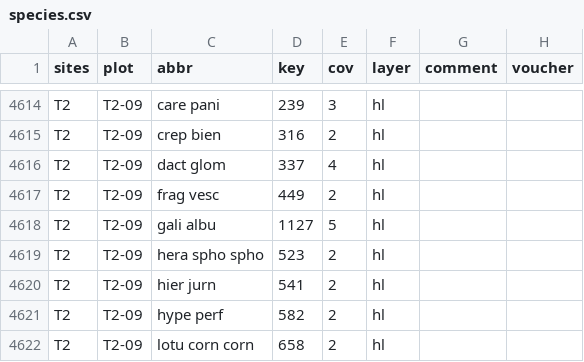
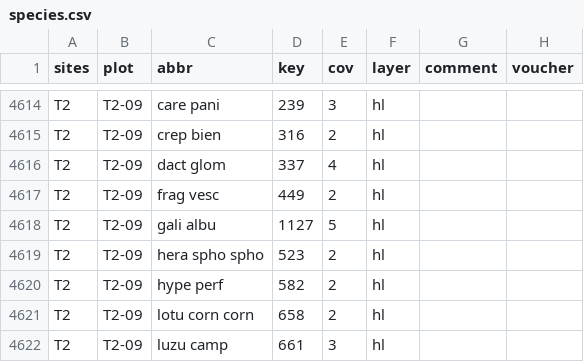
Before and after one commit to r-forge/vegsoup, a CSV file: testing/berchtesgaden dta/species.csv, drawn as a sheet; only a part is shown, gaps mark what is left out; the shorter side is filled out with more unchanged rows; the diff names each change by its address in the sheet, - before the commit and + after, or states it on an @@ line.

Commit message:
git-svn-id: svn://svn.r-forge.r-project.org/svnroot/vegsoup@344 edb9625f-4e0d-4859-8d74-9fd3b1da38cb

```diff
--- a/testing/berchtesgaden dta/species.csv
+++ b/testing/berchtesgaden dta/species.csv
-row 4620: T2 | T2-09 | hier jurn | 541 | 2 | hl
```
